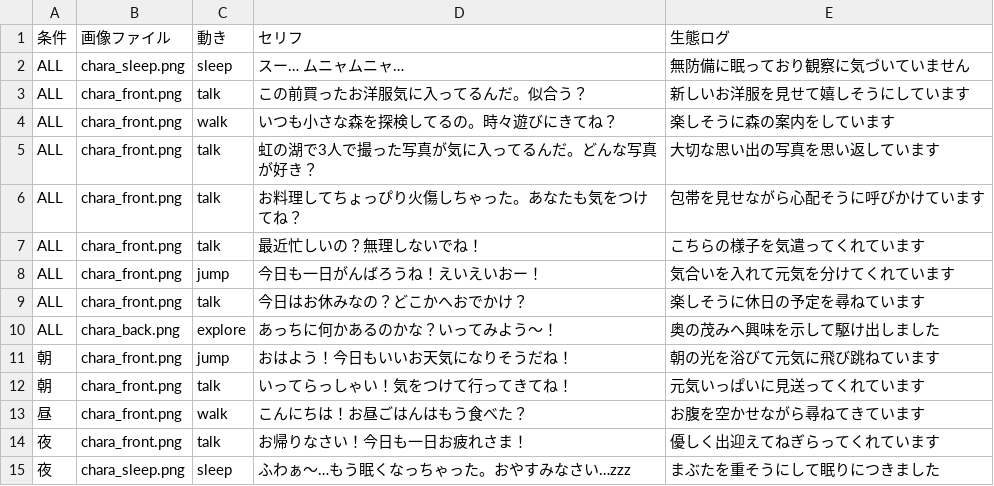
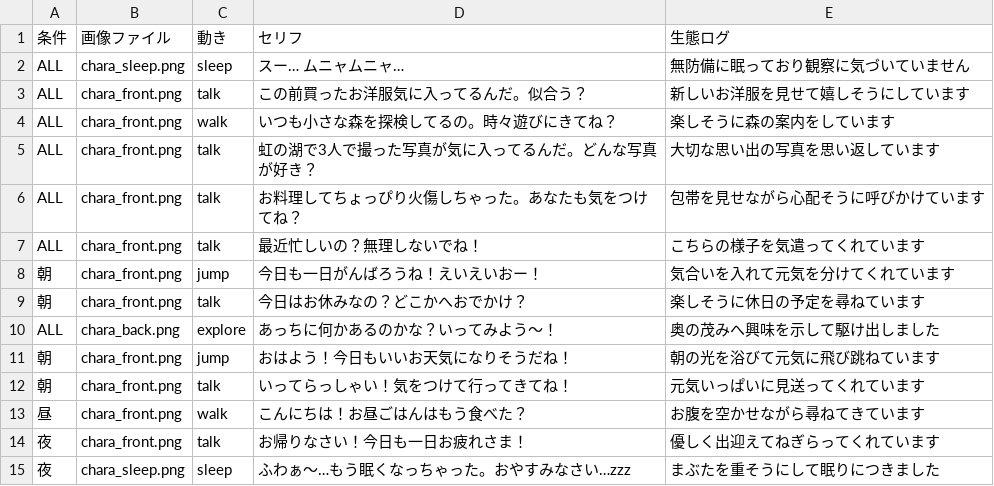
Before and after one commit to michiakiokada/my-ar-goods, a CSV file: kinoko_talk.csv, drawn as a sheet; only a part is shown.

Commit message:
Update kinoko_talk.csv with new entries

```diff
--- a/kinoko_talk.csv
+++ b/kinoko_talk.csv
@@ -7,4 +7,4 @@ ALL,chara_front.png,talk,お料理してちょっぴり火傷しちゃった。
 ALL,chara_front.png,talk,最近忙しいの？無理しないでね！,こちらの様子を気遣ってくれています
-ALL,chara_front.png,jump,今日も一日がんばろうね！えいえいおー！,気合いを入れて元気を分けてくれています
-ALL,chara_front.png,talk,今日はお休みなの？どこかへおでかけ？,楽しそうに休日の予定を尋ねています
+朝,chara_front.png,jump,今日も一日がんばろうね！えいえいおー！,気合いを入れて元気を分けてくれています
+朝,chara_front.png,talk,今日はお休みなの？どこかへおでかけ？,楽しそうに休日の予定を尋ねています
 ALL,chara_back.png,explore,あっちに何かあるのかな？いってみよう〜！,奥の茂みへ興味を示して駆け出しました
```
